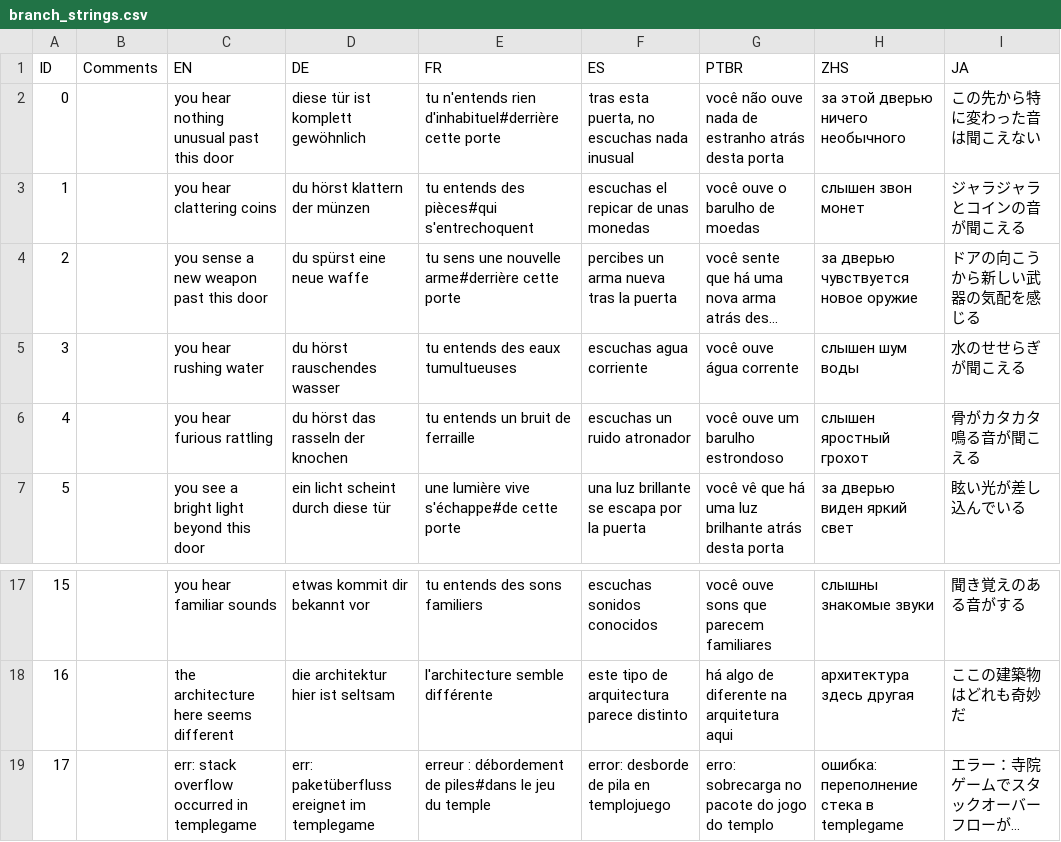
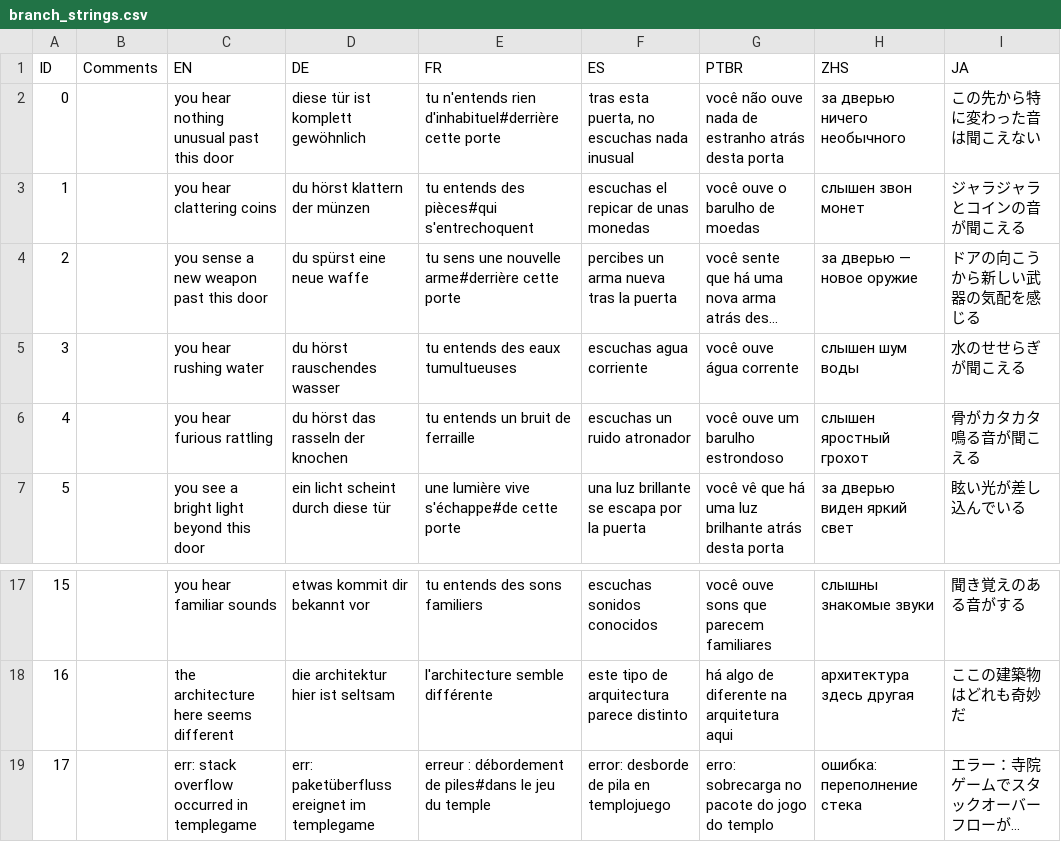
Before and after one commit to Sergaris/star-of-providence-ru, a CSV file: localization/branch_strings.csv, drawn as a sheet; only a part is shown, gaps mark what is left out; long unchanged cells end in …; the diff names each change by its address in the sheet, - before the commit and + after, or states it on an @@ line.

```diff
--- a/localization/branch_strings.csv
+++ b/localization/branch_strings.csv
-H2 (ZHS): за этой дверью ничего необычного
+H2 (ZHS): за дверью ничего необычного
-H4 (ZHS): за дверью чувствуется новое оружие
+H4 (ZHS): за дверью — новое оружие
-H19 (ZHS): ошибка: переполнение стека в templegame
+H19 (ZHS): ошибка: переполнение стека
```
Also changed, not shown: localization/gossip_death.csv, localization/gossip_tank.csv.
